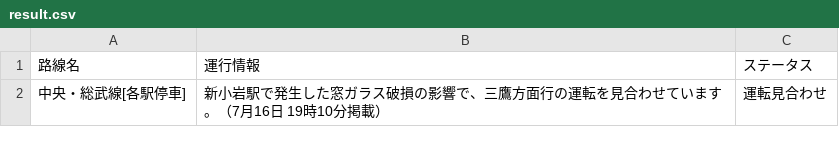
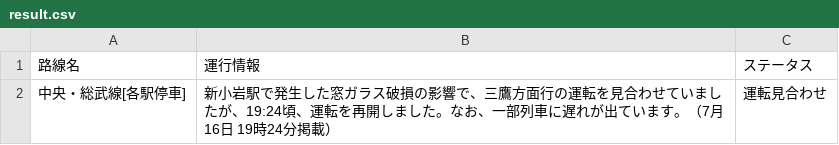
Before and after one commit to TakaoSenrioka/TrainViewHazama, a CSV file: public/result.csv, drawn as a sheet.

Commit message:
Auto update CSV files

```diff
--- a/public/result.csv
+++ b/public/result.csv
@@ -1,2 +1,2 @@
 路線名,運行情報,ステータス
-中央・総武線[各駅停車],新小岩駅で発生した窓ガラス破損の影響で、三鷹方面行の運転を見合わせています。（7月16日 19時10分掲載）,運転見合わせ
+中央・総武線[各駅停車],新小岩駅で発生した窓ガラス破損の影響で、三鷹方面行の運転を見合わせていましたが、19:24頃、運転を再開しました。なお、一部列車に遅れが出ています。（7月16日 19時24分掲載）,運転見合わせ
```
